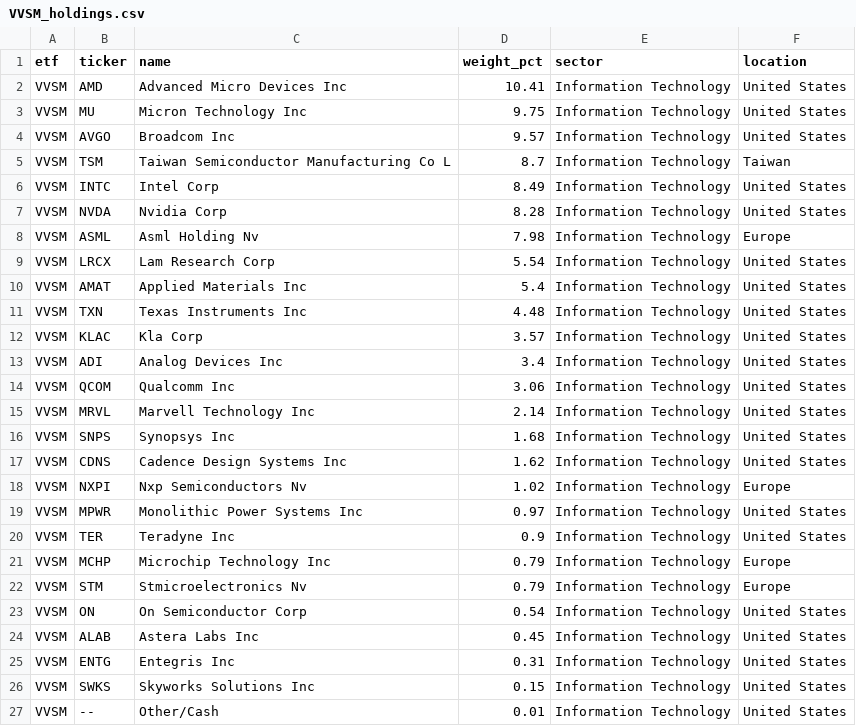
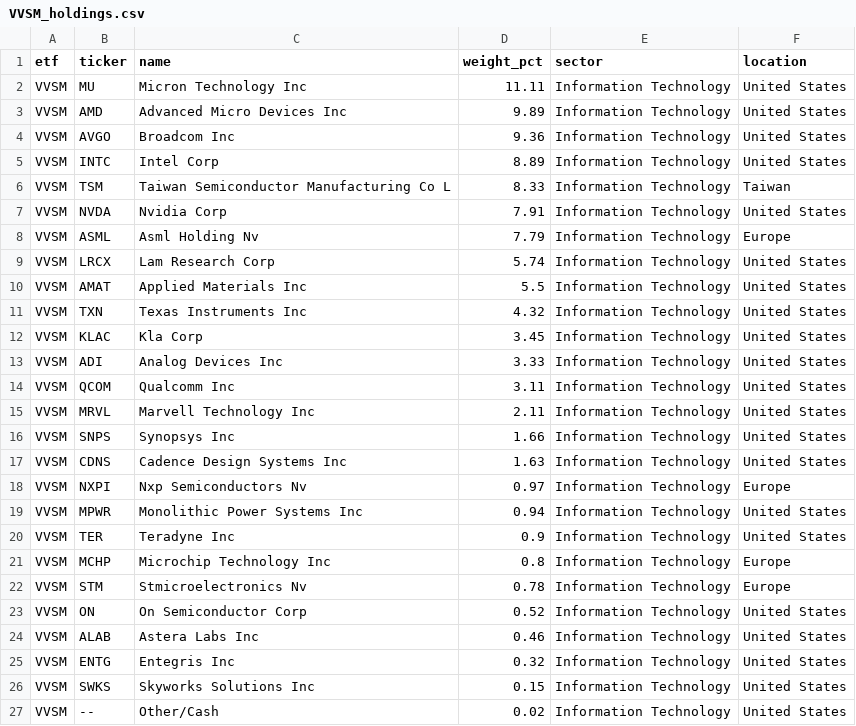
Before and after one commit to AndyOPDev/portfolio-tracker, a CSV file: data/holdings/VVSM_holdings.csv, drawn as a sheet.

```diff
--- a/data/holdings/VVSM_holdings.csv
+++ b/data/holdings/VVSM_holdings.csv
@@ -1,27 +1,27 @@
 etf,ticker,name,weight_pct,sector,location
-VVSM,AMD,Advanced Micro Devices Inc,10.41,Information Technology,United States
-VVSM,MU,Micron Technology Inc,9.75,Information Technology,United States
-VVSM,AVGO,Broadcom Inc,9.57,Information Technology,United States
-VVSM,TSM,Taiwan Semiconductor Manufacturing Co L,8.7,Information Technology,Taiwan
-VVSM,INTC,Intel Corp,8.49,Information Technology,United States
-VVSM,NVDA,Nvidia Corp,8.28,Information Technology,United States
-VVSM,ASML,Asml Holding Nv,7.98,Information Technology,Europe
-VVSM,LRCX,Lam Research Corp,5.54,Information Technology,United States
-VVSM,AMAT,Applied Materials Inc,5.4,Information Technology,United States
-VVSM,TXN,Texas Instruments Inc,4.48,Information Technology,United States
-VVSM,KLAC,Kla Corp,3.57,Information Technology,United States
-VVSM,ADI,Analog Devices Inc,3.4,Information Technology,United States
-VVSM,QCOM,Qualcomm Inc,3.06,Information Technology,United States
-VVSM,MRVL,Marvell Technology Inc,2.14,Information Technology,United States
-VVSM,SNPS,Synopsys Inc,1.68,Information Technology,United States
-VVSM,CDNS,Cadence Design Systems Inc,1.62,Information Technology,United States
-VVSM,NXPI,Nxp Semiconductors Nv,1.02,Information Technology,Europe
-VVSM,MPWR,Monolithic Power Systems Inc,0.97,Information Technology,United States
+VVSM,MU,Micron Technology Inc,11.11,Information Technology,United States
+VVSM,AMD,Advanced Micro Devices Inc,9.89,Information Technology,United States
+VVSM,AVGO,Broadcom Inc,9.36,Information Technology,United States
+VVSM,INTC,Intel Corp,8.89,Information Technology,United States
+VVSM,TSM,Taiwan Semiconductor Manufacturing Co L,8.33,Information Technology,Taiwan
+VVSM,NVDA,Nvidia Corp,7.91,Information Technology,United States
+VVSM,ASML,Asml Holding Nv,7.79,Information Technology,Europe
+VVSM,LRCX,Lam Research Corp,5.74,Information Technology,United States
+VVSM,AMAT,Applied Materials Inc,5.5,Information Technology,United States
+VVSM,TXN,Texas Instruments Inc,4.32,Information Technology,United States
+VVSM,KLAC,Kla Corp,3.45,Information Technology,United States
+VVSM,ADI,Analog Devices Inc,3.33,Information Technology,United States
+VVSM,QCOM,Qualcomm Inc,3.11,Information Technology,United States
+VVSM,MRVL,Marvell Technology Inc,2.11,Information Technology,United States
+VVSM,SNPS,Synopsys Inc,1.66,Information Technology,United States
+VVSM,CDNS,Cadence Design Systems Inc,1.63,Information Technology,United States
+VVSM,NXPI,Nxp Semiconductors Nv,0.97,Information Technology,Europe
+VVSM,MPWR,Monolithic Power Systems Inc,0.94,Information Technology,United States
 VVSM,TER,Teradyne Inc,0.9,Information Technology,United States
-VVSM,MCHP,Microchip Technology Inc,0.79,Information Technology,Europe
-VVSM,STM,Stmicroelectronics Nv,0.79,Information Technology,Europe
-VVSM,ON,On Semiconductor Corp,0.54,Information Technology,United States
-VVSM,ALAB,Astera Labs Inc,0.45,Information Technology,United States
-VVSM,ENTG,Entegris Inc,0.31,Information Technology,United States
+VVSM,MCHP,Microchip Technology Inc,0.8,Information Technology,Europe
+VVSM,STM,Stmicroelectronics Nv,0.78,Information Technology,Europe
+VVSM,ON,On Semiconductor Corp,0.52,Information Technology,United States
+VVSM,ALAB,Astera Labs Inc,0.46,Information Technology,United States
+VVSM,ENTG,Entegris Inc,0.32,Information Technology,United States
 VVSM,SWKS,Skyworks Solutions Inc,0.15,Information Technology,United States
-VVSM,--,Other/Cash,0.01,Information Technology,United States
+VVSM,--,Other/Cash,0.02,Information Technology,United States
```
Also changed, not shown: data/holdings/EMRG_holdings.csv, data/holdings/XNAS_holdings.csv, 3 other files.
